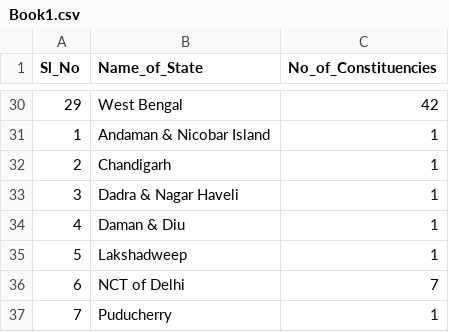
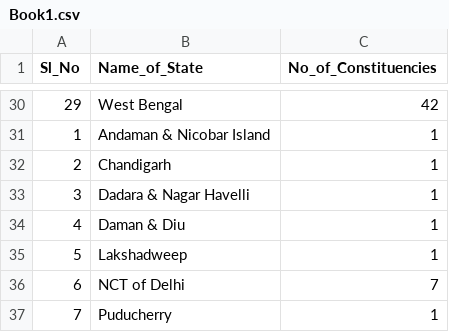
Before and after one commit to catrawalkar/catrawalkar.github.io, a CSV file: svgMap/new/Book1.csv, drawn as a sheet; only a part is shown, gaps mark what is left out.

```diff
--- a/svgMap/new/Book1.csv
+++ b/svgMap/new/Book1.csv
@@ -32,3 +32,3 @@ Sl_No,Name_of_State,No_of_Constituencies
 2,Chandigarh,1
-3,Dadra & Nagar Haveli,1
+3,Dadara & Nagar Havelli,1
 4,Daman & Diu,1
```
Also changed, not shown: 3 other files.
